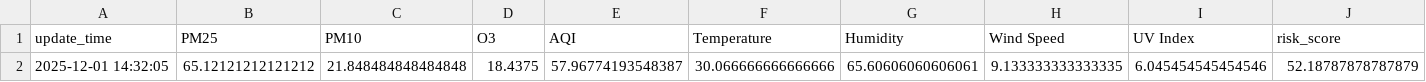
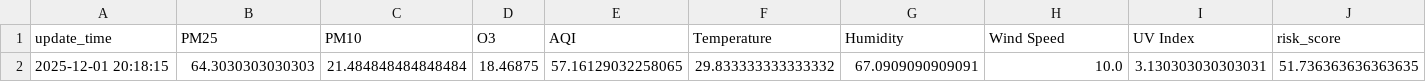
Before and after one commit to savinalarissaa/air-quality-risk, a CSV file: data/processed_data_risk-score.csv, drawn as a sheet; only a part is shown; removed rows and columns are numbered as before the commit, all else as after; rows hold the shown columns only; the diff names each change by its address in the sheet, - before the commit and + after, or states it on an @@ line.

```diff
--- a/data/processed_data_risk-score.csv
+++ b/data/processed_data_risk-score.csv
-row 2: 2025-12-01 14:32:05 | 65.12121212121212 | 21.848484848484848 | 18.4375 | 57.96774193548387 | 30.066666666666666 | 65.60606060606061 | 9.133333333333335 | 6.045454545454546 | 52.18787878787879
+row 2: 2025-12-01 20:18:15 | 64.3030303030303 | 21.484848484848484 | 18.46875 | 57.16129032258065 | 29.833333333333332 | 67.0909090909091 | 10.0 | 3.130303030303031 | 51.736363636363635
```
Also changed, not shown: data/aqi/waqi_output.csv, data/processed_combined_data.csv, 3 other files.
